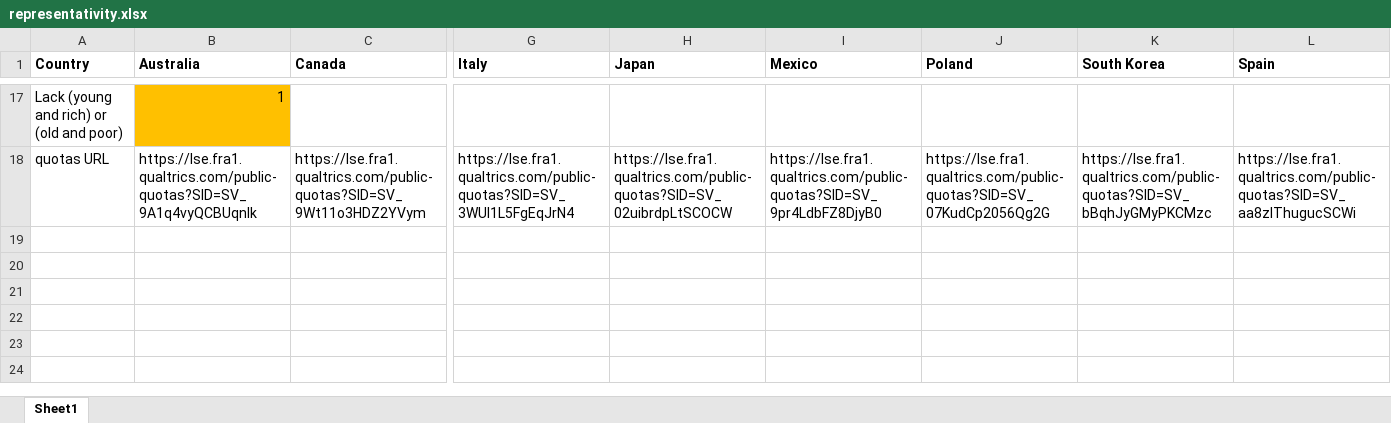
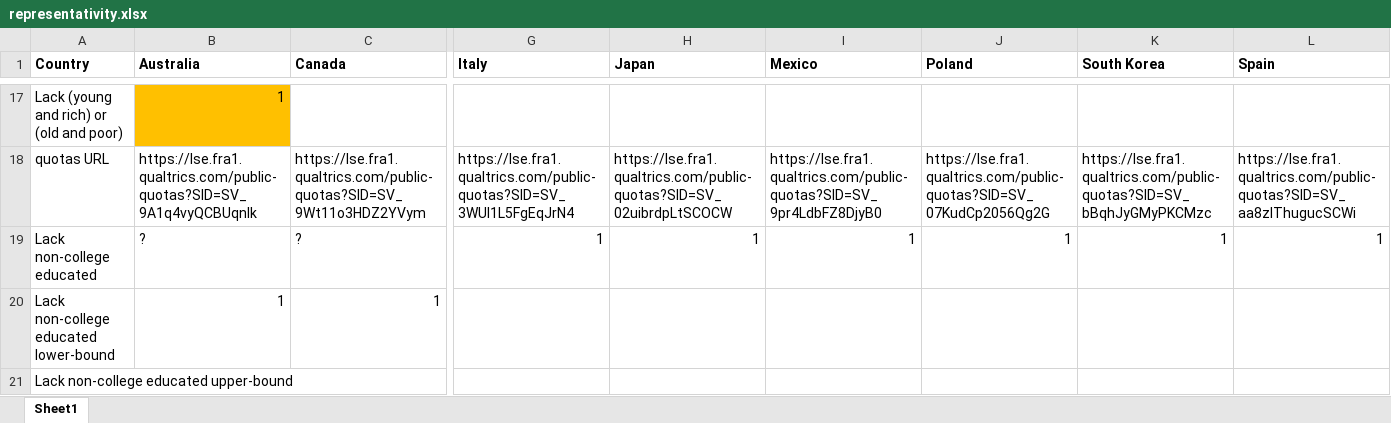
Before and after one commit to mariuslehenaff/oecd_climate, an Excel workbook: questionnaires/representativity.xlsx, sheet Sheet1, drawn as a sheet; only a part is shown, gaps mark what is left out; values as stored, in another font and other column widths than the file's, no borders; conditional formats not drawn; rows hold the shown columns only; the diff names each change by its address in the sheet, - before the commit and + after, or states it on an @@ line.

Commit message:
Add education table

```diff
--- a/questionnaires/representativity.xlsx (sheet Sheet1)
+++ b/questionnaires/representativity.xlsx (sheet Sheet1)
+row 19: Lack non-college educated | ? | ? | 1 | 1 | 1 | 1 | 1 | 1
+row 20: Lack non-college educated lower-bound | 1 | 1
+row 21: Lack non-college educated upper-bound
```
Also changed, not shown: 6 other files.
